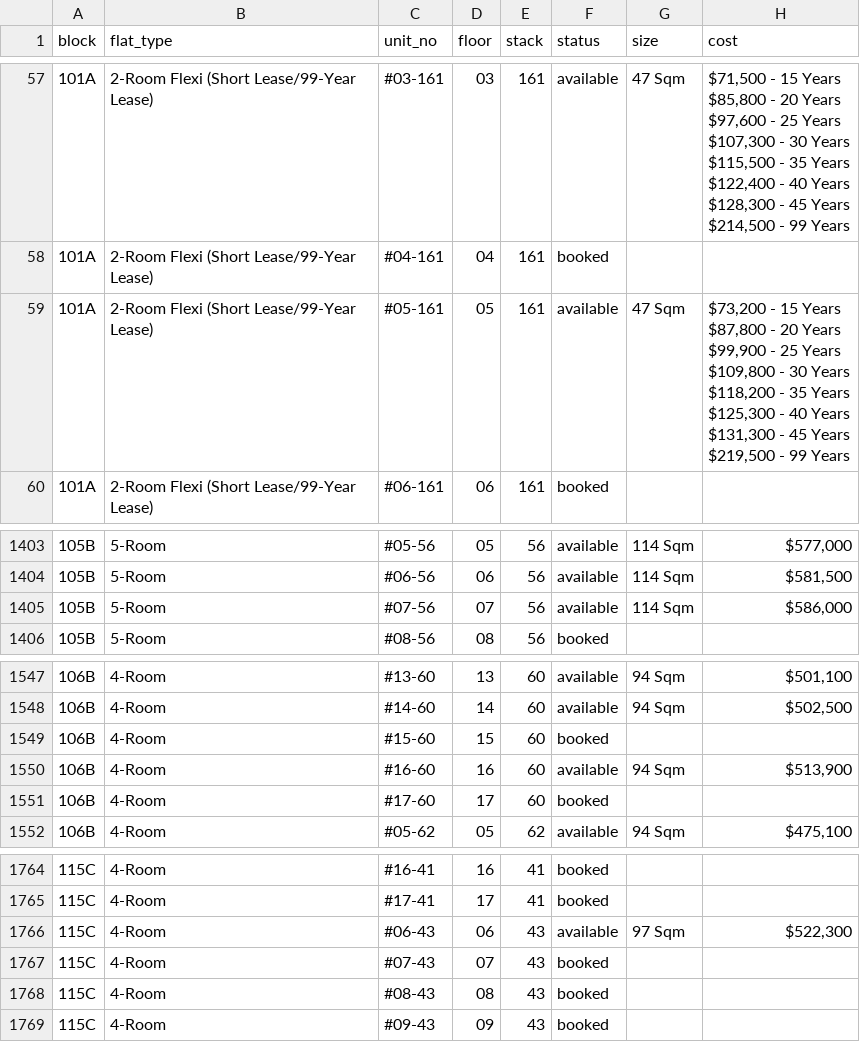
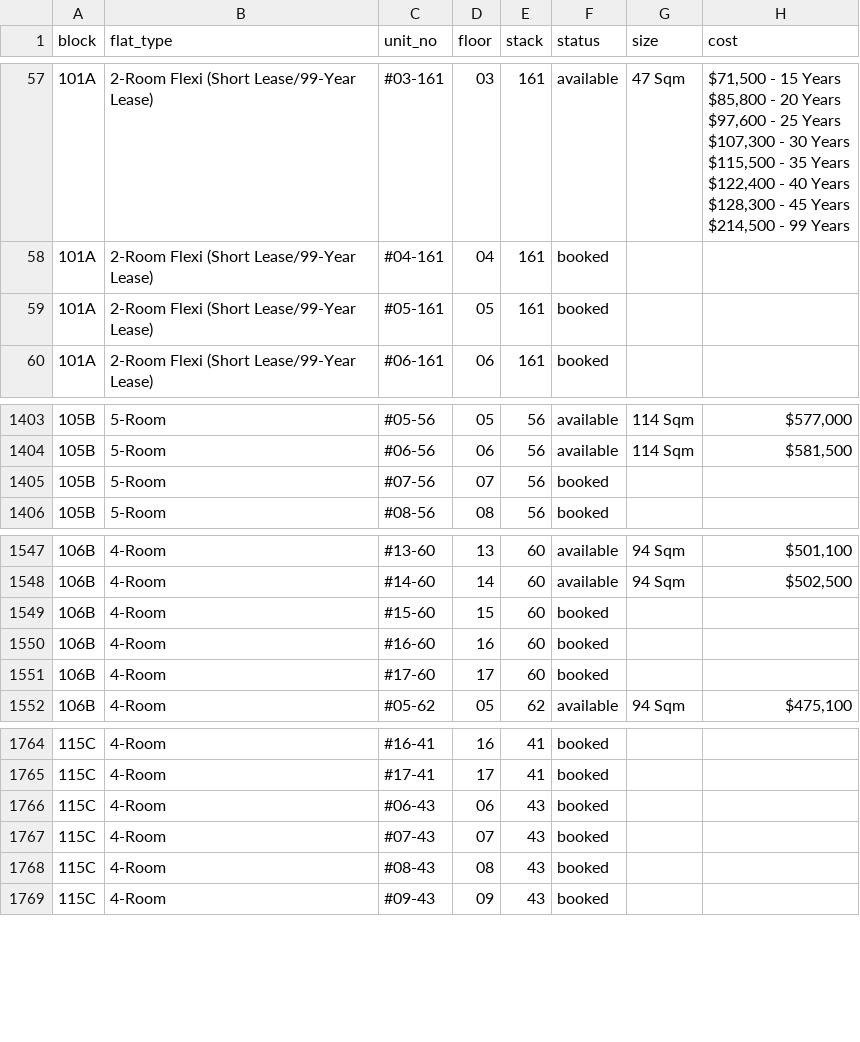
Before and after one commit to ffaeiouff/Bidadari-Oasis, a CSV file: data/bidadari.csv, drawn as a sheet; only a part is shown, gaps mark what is left out; ↵ is a line break in a cell; the diff names each change by its address in the sheet, - before the commit and + after, or states it on an @@ line.

Commit message:
Updated data on Mon Mar 21 11:30:36 SGT 2016

```diff
--- a/data/bidadari.csv
+++ b/data/bidadari.csv
-F59 (status): available
+F59 (status): booked
-G59 (size): 47 Sqm
+G59 (size): (empty)
-H59 (cost): $73,200 - 15 Years ↵ $87,800 - 20 Years ↵ $99,900 - 25 Years ↵ $109,800 - 30 Years ↵ $118,200 - 35 Years ↵ $125,300 - 40 Years ↵ $131,300 - 45 Years ↵ $219,500 - 99 Years
+H59 (cost): (empty)
-F1405 (status): available
+F1405 (status): booked
-G1405 (size): 114 Sqm
+G1405 (size): (empty)
-H1405 (cost): $586,000
+H1405 (cost): (empty)
-F1550 (status): available
+F1550 (status): booked
-G1550 (size): 94 Sqm
+G1550 (size): (empty)
-H1550 (cost): $513,900
+H1550 (cost): (empty)
-F1766 (status): available
+F1766 (status): booked
-G1766 (size): 97 Sqm
+G1766 (size): (empty)
-H1766 (cost): $522,300
+H1766 (cost): (empty)
```
Also changed, not shown: 2 other files.
